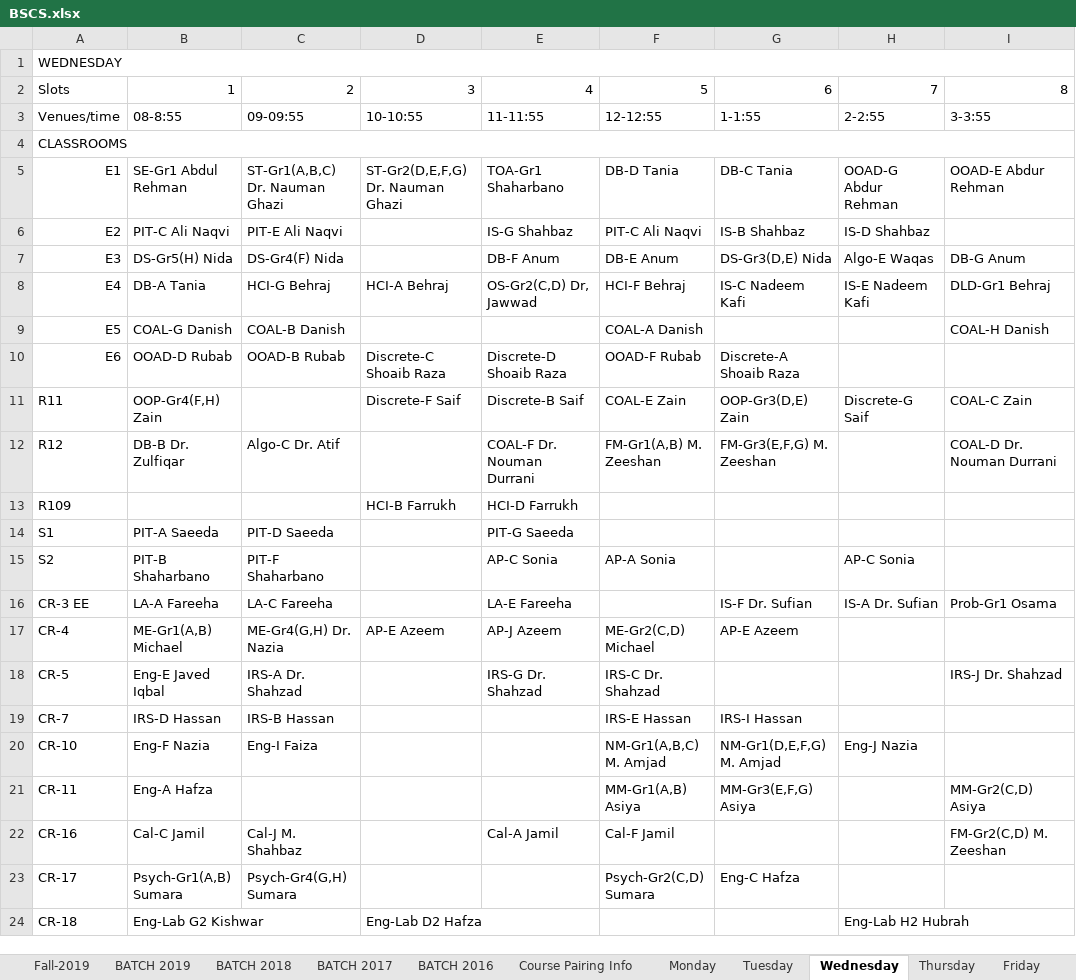
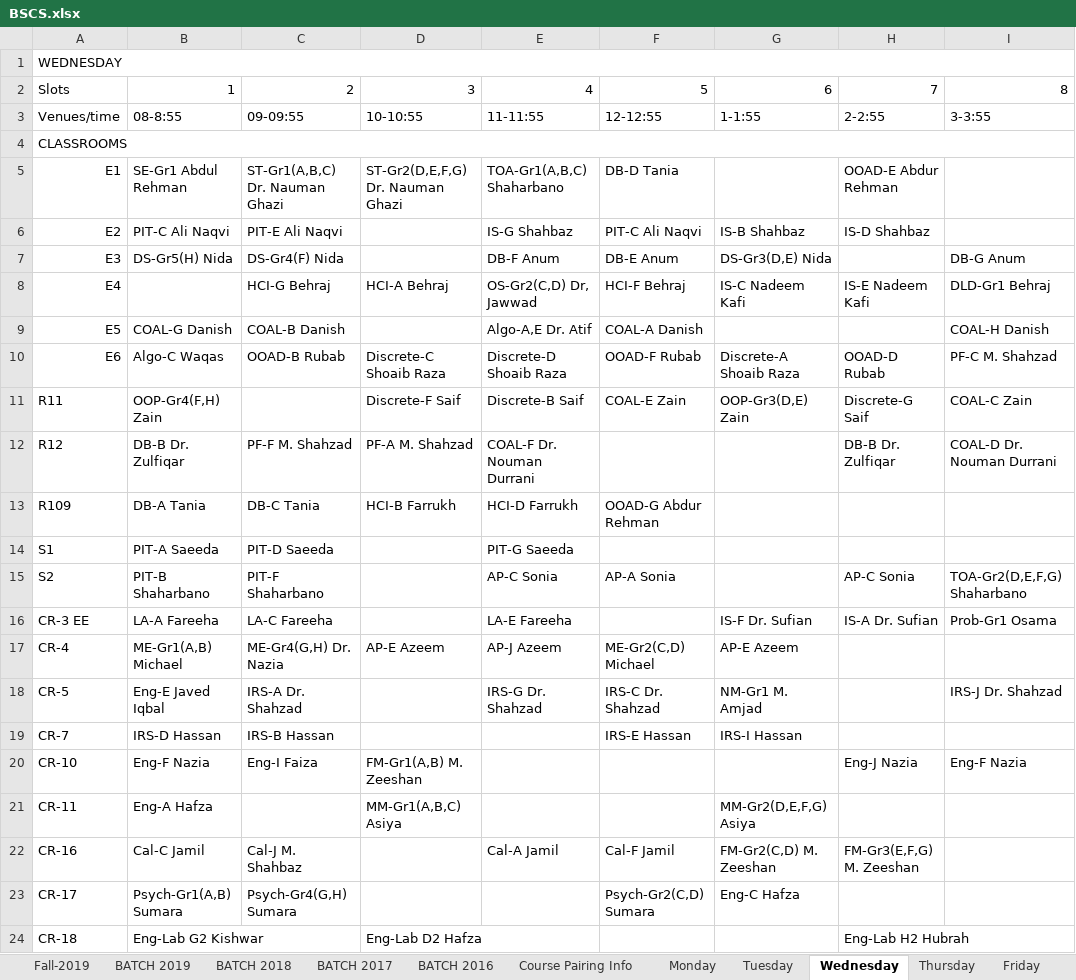
Before and after one commit to saadismail/timetable, an Excel workbook: include/BSCS.xlsx, sheet Wednesday, drawn as a sheet; only a part is shown; values as stored, in another font and other column widths than the file's, no cell formats; the diff names each change by its address in the sheet, - before the commit and + after, or states it on an @@ line.

```diff
--- a/include/BSCS.xlsx (sheet Wednesday)
+++ b/include/BSCS.xlsx (sheet Wednesday)
-E5: TOA-Gr1 Shaharbano
+E5: TOA-Gr1(A,B,C) Shaharbano
-G5: DB-C Tania
+G5: (empty)
-H5: OOAD-G Abdur Rehman
+H5: OOAD-E Abdur Rehman
-I5: OOAD-E Abdur Rehman
+I5: (empty)
-H7: Algo-E Waqas
+H7: (empty)
-B8: DB-A Tania
+B8: (empty)
-E9: (empty)
+E9: Algo-A,E Dr. Atif
-B10: OOAD-D Rubab
+B10: Algo-C Waqas
-H10: (empty)
+H10: OOAD-D Rubab
-I10: (empty)
+I10: PF-C M. Shahzad
-C12: Algo-C Dr. Atif
+C12: PF-F M. Shahzad
-D12: (empty)
+D12: PF-A M. Shahzad
-F12: FM-Gr1(A,B) M. Zeeshan
+F12: (empty)
-G12: FM-Gr3(E,F,G) M. Zeeshan
+G12: (empty)
-H12: (empty)
+H12: DB-B Dr. Zulfiqar
-B13: (empty)
+B13: DB-A Tania
-C13: (empty)
+C13: DB-C Tania
-F13: (empty)
+F13: OOAD-G Abdur Rehman
-I15: (empty)
+I15: TOA-Gr2(D,E,F,G) Shaharbano
-G18: (empty)
+G18: NM-Gr1 M. Amjad
-D20: (empty)
+D20: FM-Gr1(A,B) M. Zeeshan
-F20: NM-Gr1(A,B,C) M. Amjad
+F20: (empty)
-G20: NM-Gr1(D,E,F,G) M. Amjad
+G20: (empty)
-I20: (empty)
+I20: Eng-F Nazia
-D21: (empty)
+D21: MM-Gr1(A,B,C) Asiya
-F21: MM-Gr1(A,B) Asiya
+F21: (empty)
-G21: MM-Gr3(E,F,G) Asiya
+G21: MM-Gr2(D,E,F,G) Asiya
-I21: MM-Gr2(C,D) Asiya
+I21: (empty)
-G22: (empty)
+G22: FM-Gr2(C,D) M. Zeeshan
-H22: (empty)
+H22: FM-Gr3(E,F,G) M. Zeeshan
-I22: FM-Gr2(C,D) M. Zeeshan
+I22: (empty)
```
Also changed, not shown: sheet Friday, sheet Monday, sheet Thursday, sheet Tuesday, sheet BATCH 2017, sheet BATCH 2016, 4 more sheets, cell formats, 2 other files.
